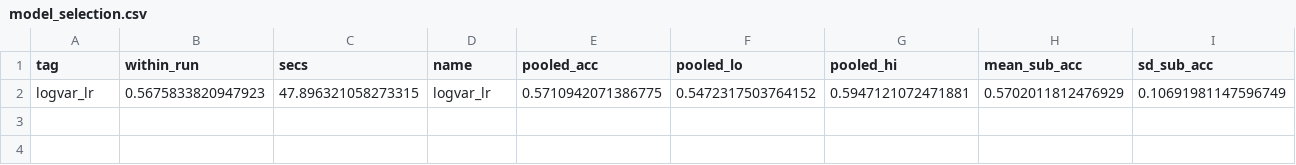
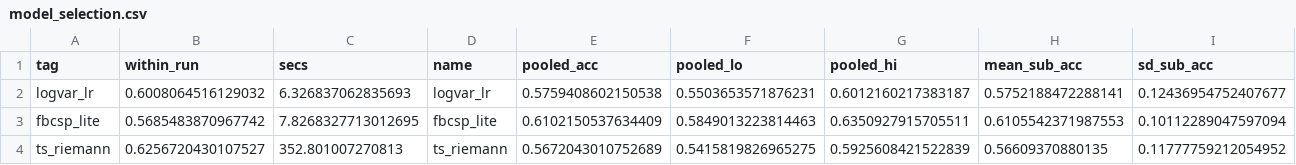
Before and after one commit to yslidev/ntab-eeg-mi, a CSV file: results/model_selection.csv, drawn as a sheet; only a part is shown; removed rows and columns are numbered as before the commit, all else as after; rows hold the shown columns only; the diff names each change by its address in the sheet, - before the commit and + after, or states it on an @@ line.

Commit message:
Holdout subject split, control suite, prediction CLI, analysis log

```diff
--- a/results/model_selection.csv
+++ b/results/model_selection.csv
-row 2: logvar_lr | 0.5675833820947923 | 47.896321058273315 | logvar_lr | 0.5710942071386775 | 0.5472317503764152 | 0.5947121072471881 | 0.5702011812476929 | 0.10691981147596749
+row 2: logvar_lr | 0.6008064516129032 | 6.326837062835693 | logvar_lr | 0.5759408602150538 | 0.5503653571876231 | 0.6012160217383187 | 0.5752188472288141 | 0.12436954752407677
+row 3: fbcsp_lite | 0.5685483870967742 | 7.8268327713012695 | fbcsp_lite | 0.6102150537634409 | 0.5849013223814463 | 0.6350927915705511 | 0.6105542371987553 | 0.10112289047597094
+row 4: ts_riemann | 0.6256720430107527 | 352.801007270813 | ts_riemann | 0.5672043010752689 | 0.5415819826965275 | 0.5925608421522839 | 0.56609370880135 | 0.11777759212054952
```
Also changed, not shown: 16 other files.
